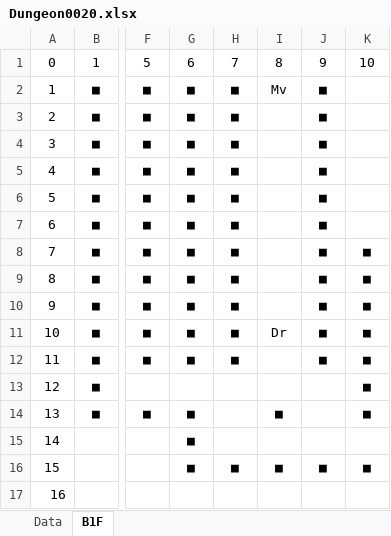
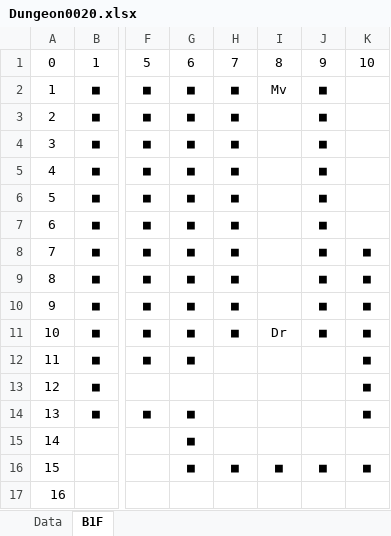
Before and after one commit to seedsclaft/hibikakeut, an Excel workbook: Assets/Data/Dungeon0020.xlsx, sheet B1F, drawn as a sheet; only a part is shown, gaps mark what is left out; values as stored, in another font and other column widths than the file's, no borders; the diff names each change by its address in the sheet, - before the commit and + after, or states it on an @@ line.

```diff
--- a/Assets/Data/Dungeon0020.xlsx (sheet B1F)
+++ b/Assets/Data/Dungeon0020.xlsx (sheet B1F)
-H12: ■
+H12: (empty)
-J12: ■
+J12: (empty)
-I14: ■
+I14: (empty)
```
Also changed, not shown: sheet Data, Assets/Data/Achievements.xlsx, Assets/Data/Dungeon0021.xlsx, 21 other files.
